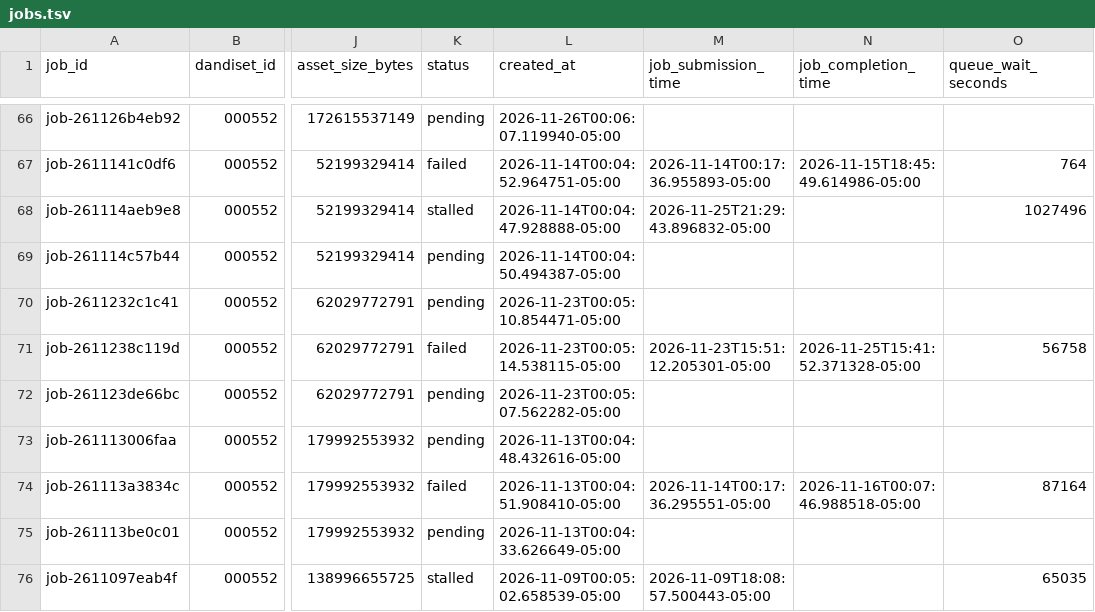
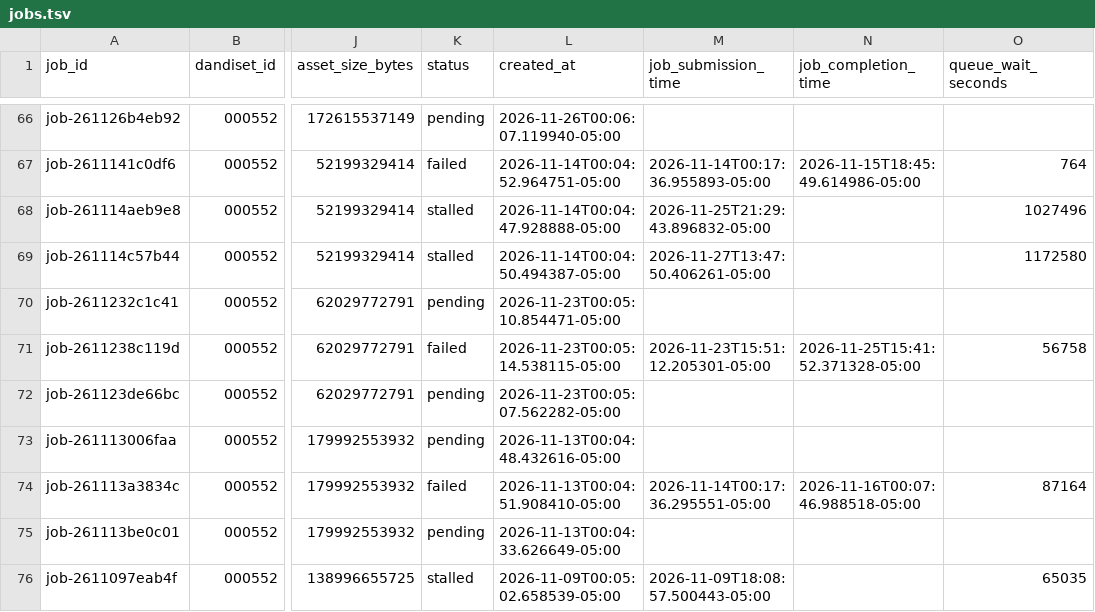
Before and after one commit to dandi-compute/001697, a TSV file: derivatives/jobs.tsv, drawn as a sheet; only a part is shown, gaps mark what is left out; the diff names each change by its address in the sheet, - before the commit and + after, or states it on an @@ line.

```diff
--- a/derivatives/jobs.tsv
+++ b/derivatives/jobs.tsv
-K69 (status): pending
+K69 (status): stalled
-M69 (job_submission_time): (empty)
+M69 (job_submission_time): 2026-11-27T13:47:50.406261-05:00
-O69 (queue_wait_seconds): (empty)
+O69 (queue_wait_seconds): 1172580
```
Also changed, not shown: 3 other files.
